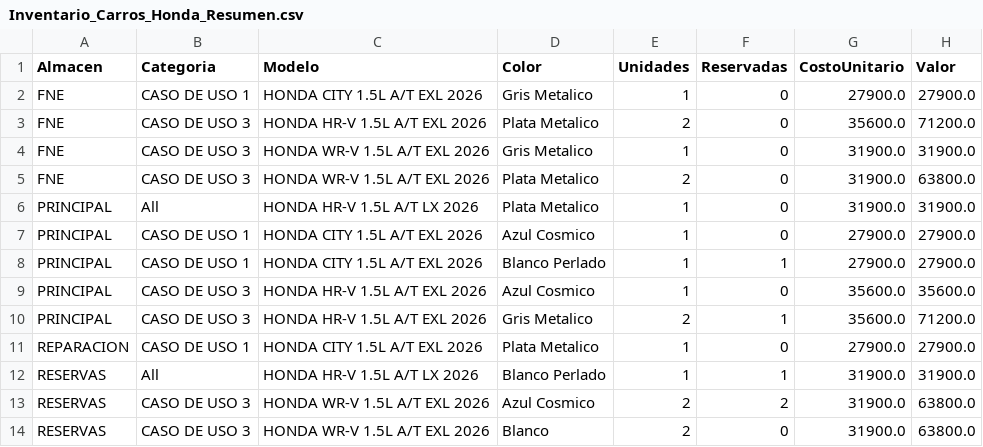
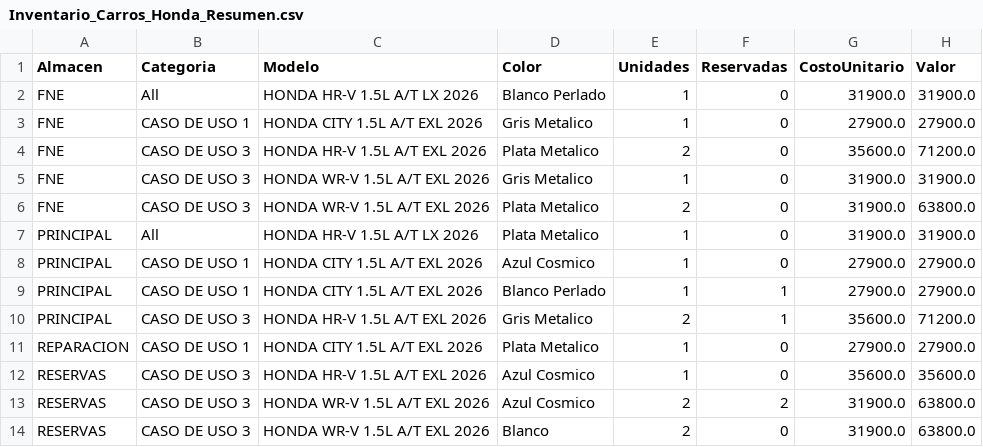
Before and after one commit to latinbienti-sys/inventariohonda, a CSV file: Inventario_Carros_Honda_Resumen.csv, drawn as a sheet.

```diff
--- a/Inventario_Carros_Honda_Resumen.csv
+++ b/Inventario_Carros_Honda_Resumen.csv
@@ -1,2 +1,3 @@
 Almacen;Categoria;Modelo;Color;Unidades;Reservadas;CostoUnitario;Valor
+FNE;All;HONDA HR-V 1.5L A/T LX 2026;Blanco Perlado;1;0;31900.0;31900.0
 FNE;CASO DE USO 1;HONDA CITY 1.5L A/T EXL 2026;Gris Metalico;1;0;27900.0;27900.0
@@ -8,6 +9,5 @@ PRINCIPAL;CASO DE USO 1;HONDA CITY 1.5L A/T EXL 2026;Azul Cosmico;1;0;27900.0;27
 PRINCIPAL;CASO DE USO 1;HONDA CITY 1.5L A/T EXL 2026;Blanco Perlado;1;1;27900.0;27900.0
-PRINCIPAL;CASO DE USO 3;HONDA HR-V 1.5L A/T EXL 2026;Azul Cosmico;1;0;35600.0;35600.0
 PRINCIPAL;CASO DE USO 3;HONDA HR-V 1.5L A/T EXL 2026;Gris Metalico;2;1;35600.0;71200.0
 REPARACION;CASO DE USO 1;HONDA CITY 1.5L A/T EXL 2026;Plata Metalico;1;0;27900.0;27900.0
-RESERVAS;All;HONDA HR-V 1.5L A/T LX 2026;Blanco Perlado;1;1;31900.0;31900.0
+RESERVAS;CASO DE USO 3;HONDA HR-V 1.5L A/T EXL 2026;Azul Cosmico;1;0;35600.0;35600.0
 RESERVAS;CASO DE USO 3;HONDA WR-V 1.5L A/T EXL 2026;Azul Cosmico;2;2;31900.0;63800.0
```
Also changed, not shown: Inventario_Carros_Honda_Detalle.csv, 2 other files.
